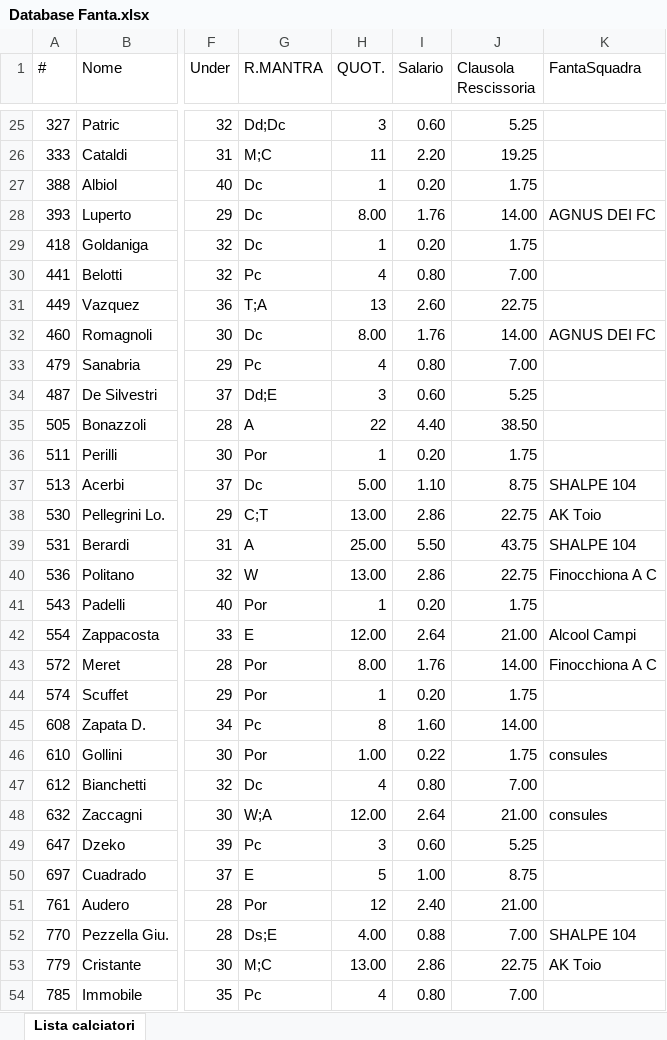
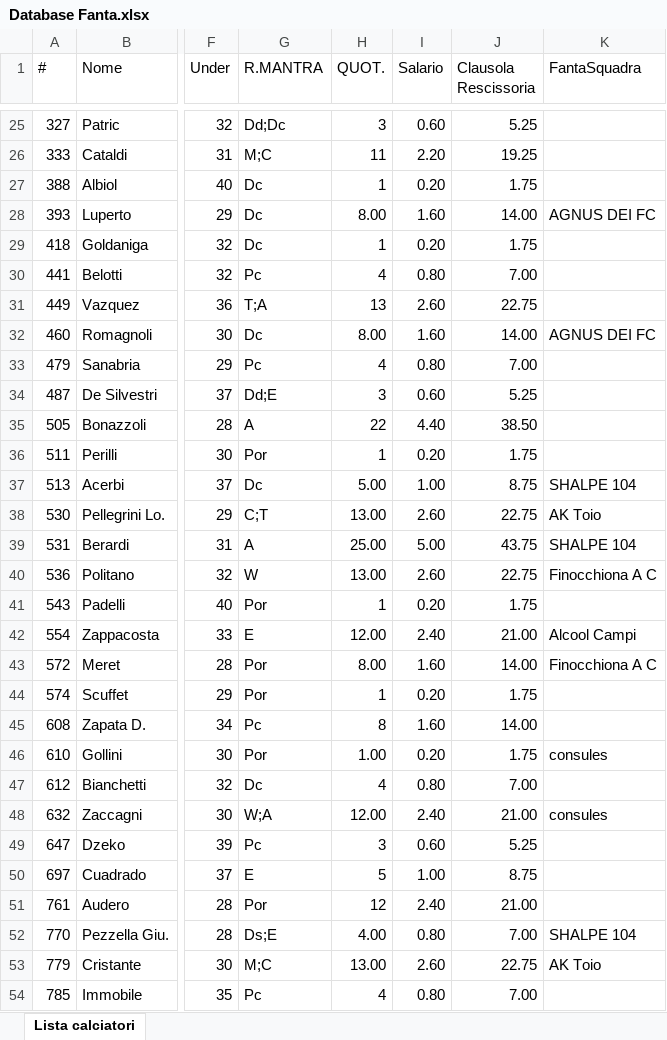
Before and after one commit to ChickenRusping/SitoFantaManageriale, an Excel workbook: Database Fanta.xlsx, sheet Lista calciatori, drawn as a sheet; only a part is shown, gaps mark what is left out; values as stored, in another font and other column widths than the file's, no borders; the diff covers the shown part only; the diff names each change by its address in the sheet, - before the commit and + after, or states it on an @@ line.

```diff
--- a/Database Fanta.xlsx (sheet Lista calciatori)
+++ b/Database Fanta.xlsx (sheet Lista calciatori)
-I28 (Salario): 1.76
+I28 (Salario): 1.60
-I32 (Salario): 1.76
+I32 (Salario): 1.60
-I37 (Salario): 1.10
+I37 (Salario): 1.00
-I38 (Salario): 2.86
+I38 (Salario): 2.60
-I39 (Salario): 5.50
+I39 (Salario): 5.00
-I40 (Salario): 2.86
+I40 (Salario): 2.60
-I42 (Salario): 2.64
+I42 (Salario): 2.40
-I43 (Salario): 1.76
+I43 (Salario): 1.60
-I46 (Salario): 0.22
+I46 (Salario): 0.20
-I48 (Salario): 2.64
+I48 (Salario): 2.40
-I52 (Salario): 0.88
+I52 (Salario): 0.80
-I53 (Salario): 2.86
+I53 (Salario): 2.60
```
Also changed, not shown: 202 edited cells elsewhere in this sheet, formulas that keep their value.
